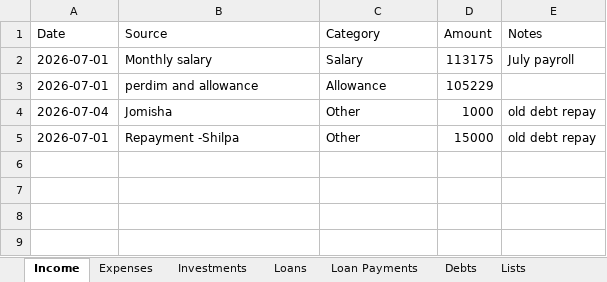
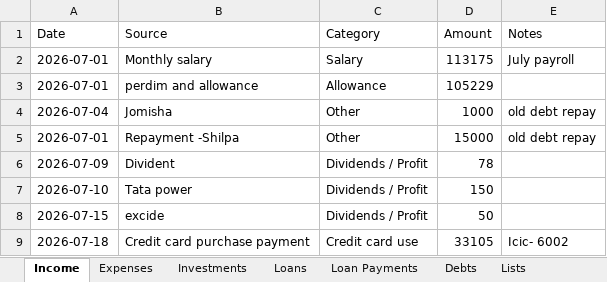
Before and after one commit to SanjoPoly/MyLedger, an Excel workbook: my-money.xlsx, sheet Income, drawn as a sheet; values as stored, in another font and other column widths than the file's, no borders; the diff names each change by its address in the sheet, - before the commit and + after, or states it on an @@ line.

Commit message:
Ledgr: update my-money.xlsx (2026-07-18T12:19:14.438Z)

```diff
--- a/my-money.xlsx (sheet Income)
+++ b/my-money.xlsx (sheet Income)
+row 6: 2026-07-09 | Divident | Dividends / Profit | 78
+row 7: 2026-07-10 | Tata power | Dividends / Profit | 150
+row 8: 2026-07-15 | excide | Dividends / Profit | 50
+row 9: 2026-07-18 | Credit card purchase payment | Credit card use | 33105 | Icic- 6002
```
Also changed, not shown: sheet Expenses, sheet Lists.
